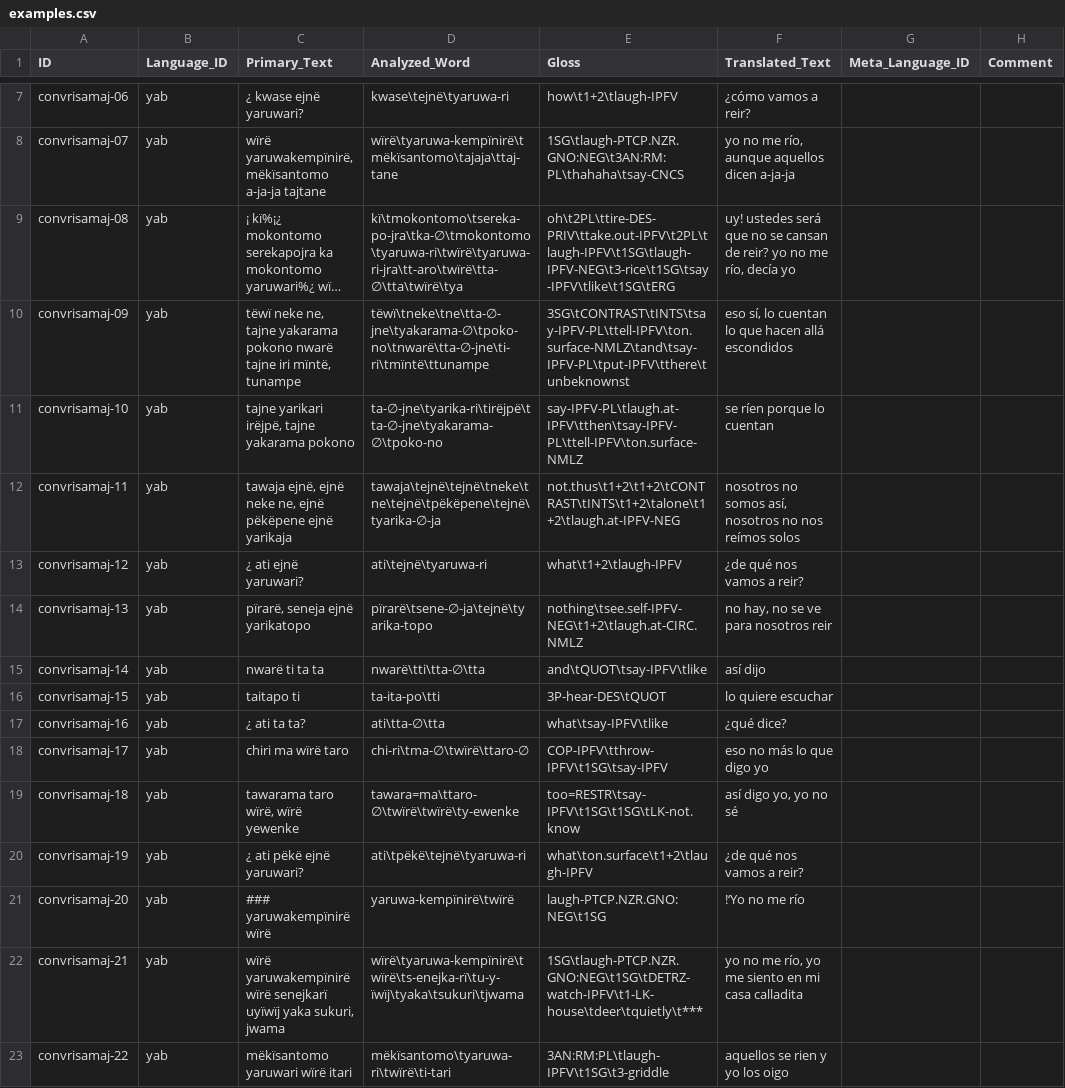
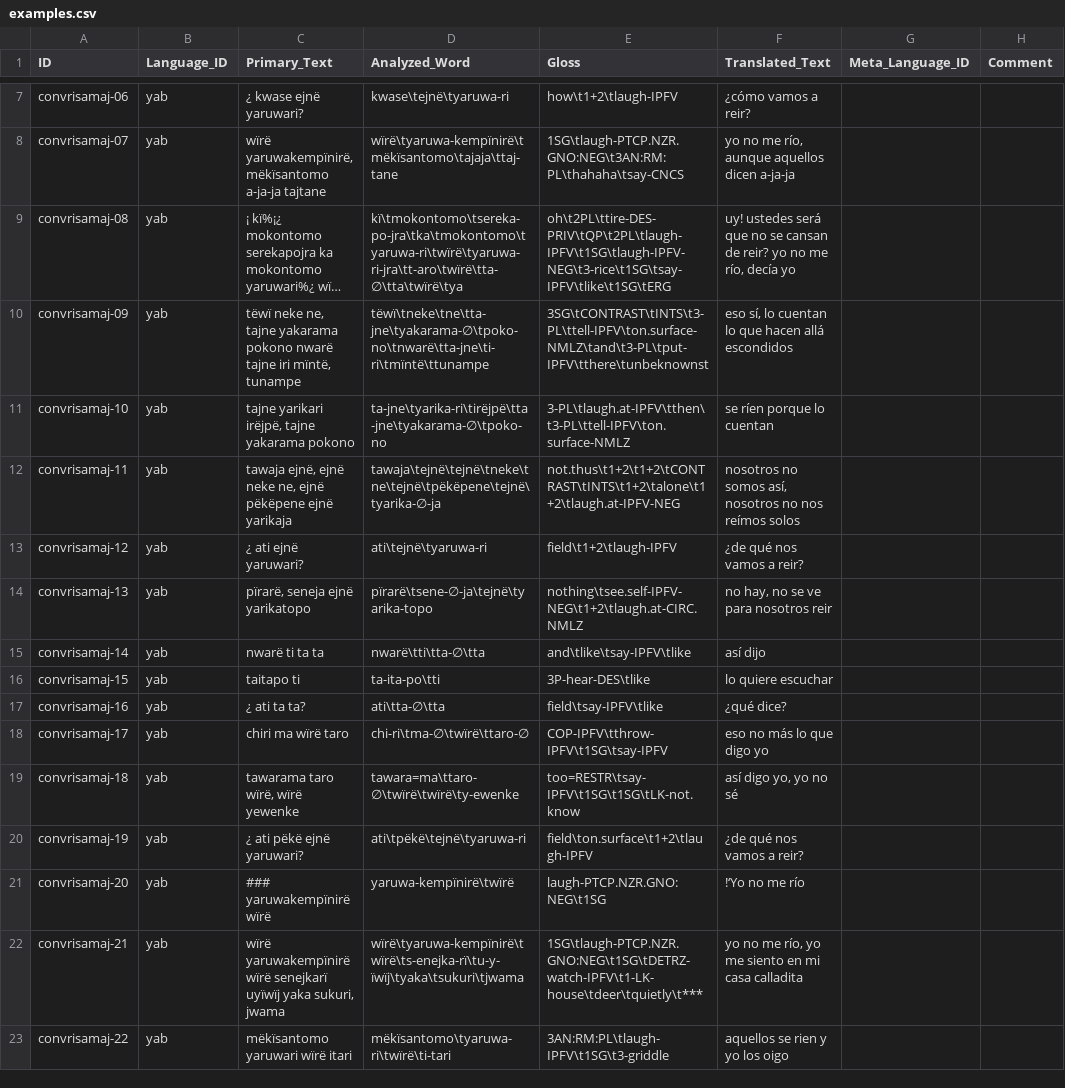
Before and after one commit to caribank/yawarana-corpus-cldf, a CSV file: cldf/examples.csv, drawn as a sheet; only a part is shown, gaps mark what is left out; long unchanged cells end in …; the diff covers the shown part only; the diff names each change by its address in the sheet, - before the commit and + after, or states it on an @@ line.

```diff
--- a/cldf/examples.csv
+++ b/cldf/examples.csv
-D9 (Analyzed_Word): kï\tmokontomo\tsereka-po-jra\tka-∅\tmokontomo\tyaruwa-ri\twïrë\tyaruwa-ri-jra\tt-aro\twïrë\tta-∅\tta\twïrë\tya
+D9 (Analyzed_Word): kï\tmokontomo\tsereka-po-jra\tka\tmokontomo\tyaruwa-ri\twïrë\tyaruwa-ri-jra\tt-aro\twïrë\tta-∅\tta\twïrë\tya
-E9 (Gloss): oh\t2PL\ttire-DES-PRIV\ttake.out-IPFV\t2PL\tlaugh-IPFV\t1SG\tlaugh-IPFV-NEG\t3-rice\t1SG\tsay-IPFV\tlike\t1SG\tERG
+E9 (Gloss): oh\t2PL\ttire-DES-PRIV\tQP\t2PL\tlaugh-IPFV\t1SG\tlaugh-IPFV-NEG\t3-rice\t1SG\tsay-IPFV\tlike\t1SG\tERG
-D10 (Analyzed_Word): tëwï\tneke\tne\tta-∅-jne\tyakarama-∅\tpoko-no\tnwarë\tta-∅-jne\ti-ri\tmïntë\ttunampe
+D10 (Analyzed_Word): tëwï\tneke\tne\tta-jne\tyakarama-∅\tpoko-no\tnwarë\tta-jne\ti-ri\tmïntë\ttunampe
-E10 (Gloss): 3SG\tCONTRAST\tINTS\tsay-IPFV-PL\ttell-IPFV\ton.surface-NMLZ\tand\tsay-IPFV-PL\tput-IPFV\tthere\tunbeknownst
+E10 (Gloss): 3SG\tCONTRAST\tINTS\t3-PL\ttell-IPFV\ton.surface-NMLZ\tand\t3-PL\tput-IPFV\tthere\tunbeknownst
-D11 (Analyzed_Word): ta-∅-jne\tyarika-ri\tirëjpë\tta-∅-jne\tyakarama-∅\tpoko-no
+D11 (Analyzed_Word): ta-jne\tyarika-ri\tirëjpë\tta-jne\tyakarama-∅\tpoko-no
-E11 (Gloss): say-IPFV-PL\tlaugh.at-IPFV\tthen\tsay-IPFV-PL\ttell-IPFV\ton.surface-NMLZ
+E11 (Gloss): 3-PL\tlaugh.at-IPFV\tthen\t3-PL\ttell-IPFV\ton.surface-NMLZ
-E13 (Gloss): what\t1+2\tlaugh-IPFV
+E13 (Gloss): field\t1+2\tlaugh-IPFV
-E15 (Gloss): and\tQUOT\tsay-IPFV\tlike
+E15 (Gloss): and\tlike\tsay-IPFV\tlike
-E16 (Gloss): 3P-hear-DES\tQUOT
+E16 (Gloss): 3P-hear-DES\tlike
-E17 (Gloss): what\tsay-IPFV\tlike
+E17 (Gloss): field\tsay-IPFV\tlike
-E20 (Gloss): what\ton.surface\t1+2\tlaugh-IPFV
+E20 (Gloss): field\ton.surface\t1+2\tlaugh-IPFV
```
Also changed, not shown: 28 edited cells elsewhere in this file, cldf/forms.csv, 4 other files.
